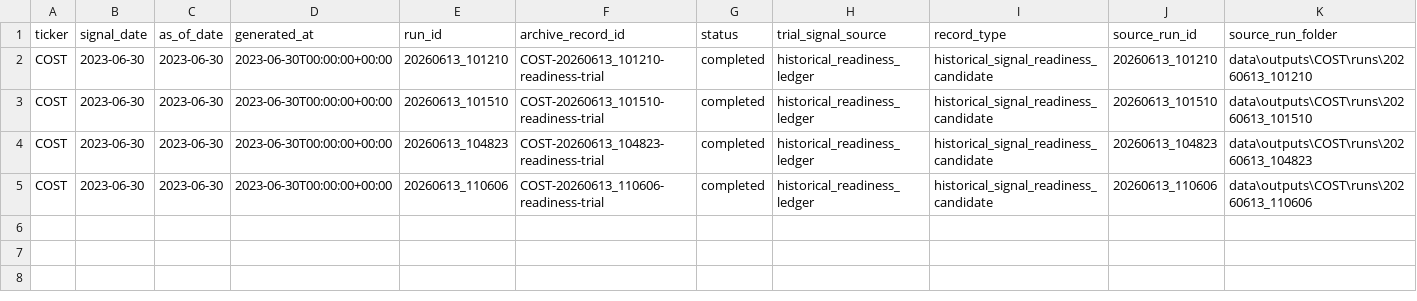
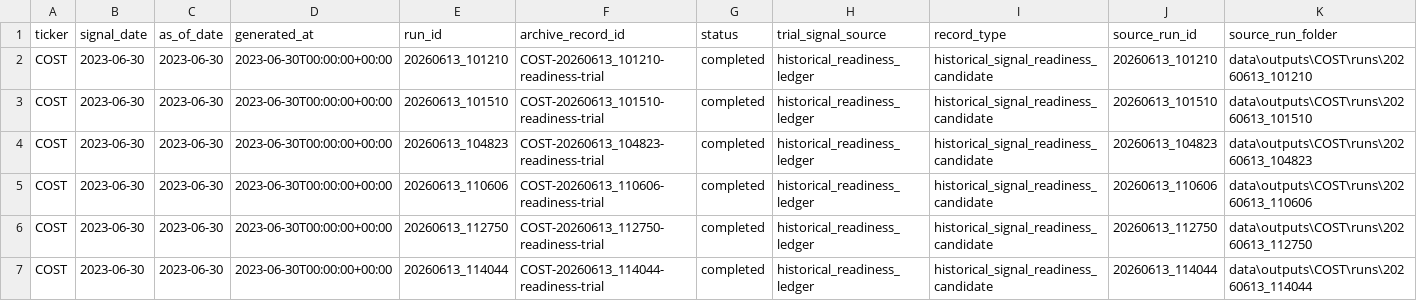
Before and after one commit to agamaded-sudo/broker-investor-agents-lite, a CSV file: data/inputs/trial_ledgers/historical_readiness_trial_ledger.csv, drawn as a sheet; only a part is shown; rows hold the shown columns only; the diff names each change by its address in the sheet, - before the commit and + after, or states it on an @@ line.

Commit message:
Run readiness trial backtests with safety labels

```diff
--- a/data/inputs/trial_ledgers/historical_readiness_trial_ledger.csv
+++ b/data/inputs/trial_ledgers/historical_readiness_trial_ledger.csv
+row 6: COST | 2023-06-30 | 2023-06-30 | 2023-06-30T00:00:00+00:00 | 20260613_112750 | COST-20260613_112750-readiness-trial | completed | historical_readiness_ledger | historical_signal_readiness_candidate | 20260613_112750 | data\outputs\COST\runs\20260613_112750
+row 7: COST | 2023-06-30 | 2023-06-30 | 2023-06-30T00:00:00+00:00 | 20260613_114044 | COST-20260613_114044-readiness-trial | completed | historical_readiness_ledger | historical_signal_readiness_candidate | 20260613_114044 | data\outputs\COST\runs\20260613_114044
```
Also changed, not shown: 5 other files.
